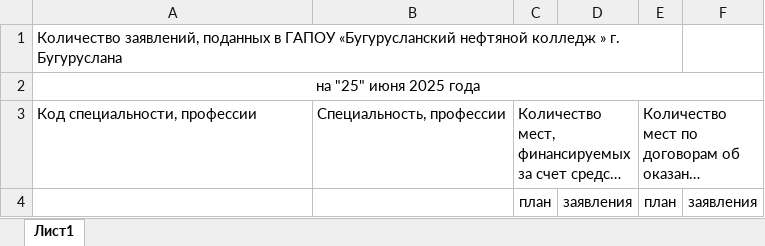
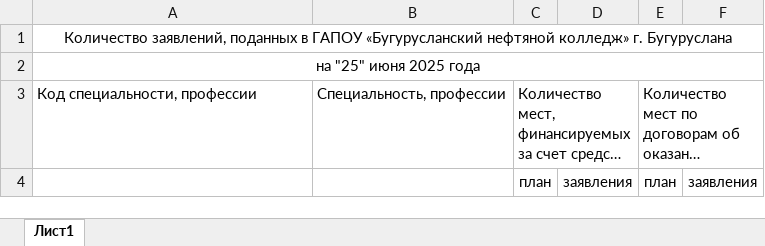
Before and after one commit to Rav01S/bnk-diplom-abiturient-system, an Excel workbook: templates/Статистика за год на данный момент.xlsx, sheet Лист1, drawn as a sheet; long unchanged cells end in …; values as stored, in another font and other column widths than the file's, no borders; the diff names each change by its address in the sheet, - before the commit and + after, or states it on an @@ line.

```diff
--- a/templates/Статистика за год на данный момент.xlsx (sheet Лист1)
+++ b/templates/Статистика за год на данный момент.xlsx (sheet Лист1)
-A1: …«Бугурусланский нефтяной колледж » г. Бугуруслана
+A1: …«Бугурусланский нефтяной колледж» г. Бугуруслана
-A1 alignment: left
+A1 alignment: center
-A1:E1 merged
+A1:F1 merged
```
Also changed, not shown: templates/Ранжирование.xlsx, 3 other files.
